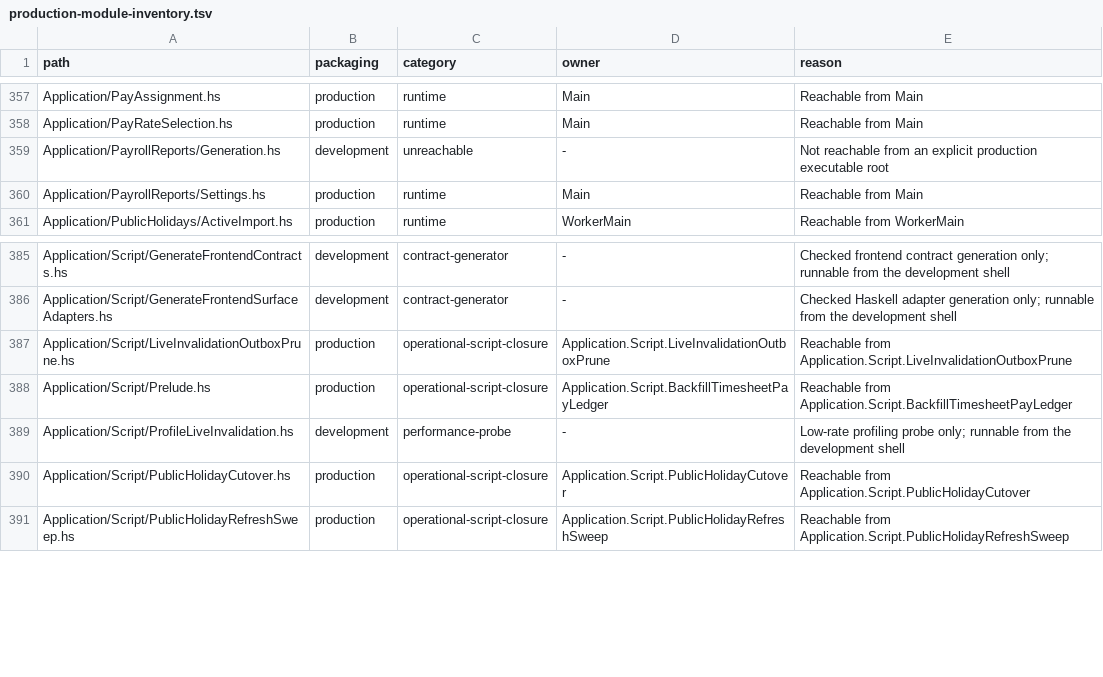
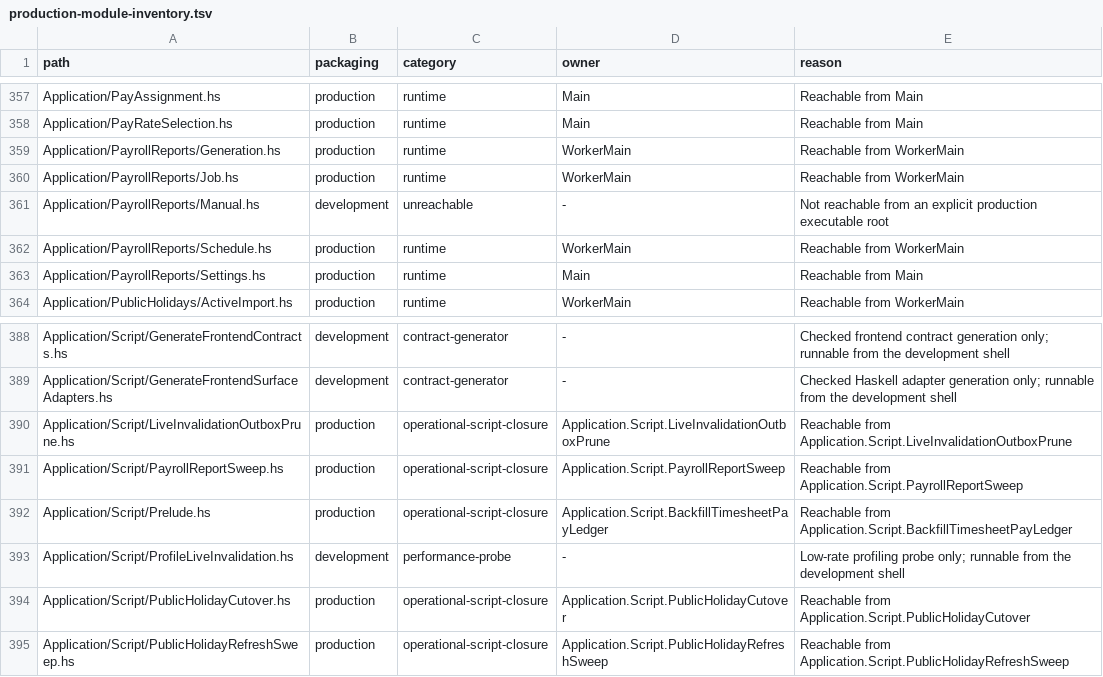
Before and after one commit to BeaudanBrown/ihp-roster, a TSV file: Config/nix/production-module-inventory.tsv, drawn as a sheet; only a part is shown, gaps mark what is left out.

Commit message:
Schedule payroll reports with safe catch-up and calendar changes (#660)

```diff
--- a/Config/nix/production-module-inventory.tsv
+++ b/Config/nix/production-module-inventory.tsv
@@ -358,3 +358,6 @@ Application/PayAssignment.hs	production	runtime	Main	Reachable from Main
 Application/PayRateSelection.hs	production	runtime	Main	Reachable from Main
-Application/PayrollReports/Generation.hs	development	unreachable	-	Not reachable from an explicit production executable root
+Application/PayrollReports/Generation.hs	production	runtime	WorkerMain	Reachable from WorkerMain
+Application/PayrollReports/Job.hs	production	runtime	WorkerMain	Reachable from WorkerMain
+Application/PayrollReports/Manual.hs	development	unreachable	-	Not reachable from an explicit production executable root
+Application/PayrollReports/Schedule.hs	production	runtime	WorkerMain	Reachable from WorkerMain
 Application/PayrollReports/Settings.hs	production	runtime	Main	Reachable from Main
@@ -387,2 +390,3 @@ Application/Script/GenerateFrontendSurfaceAdapters.hs	development	contract-gener
 Application/Script/LiveInvalidationOutboxPrune.hs	production	operational-script-closure	Application.Script.LiveInvalidationOutboxPrune	Reachable from Application.Script.LiveInvalidationOutboxPrune
+Application/Script/PayrollReportSweep.hs	production	operational-script-closure	Application.Script.PayrollReportSweep	Reachable from Application.Script.PayrollReportSweep
 Application/Script/Prelude.hs	production	operational-script-closure	Application.Script.BackfillTimesheetPayLedger	Reachable from Application.Script.BackfillTimesheetPayLedger
```
Also changed, not shown: Config/nix/production-executable-inventory.tsv, Config/nix/production-script-inventory.tsv, 14 other files.
